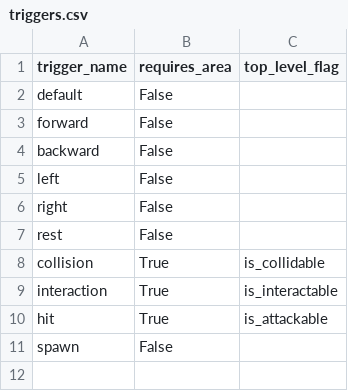
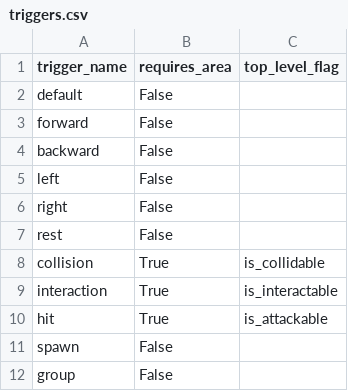
Before and after one commit to cabbabbage/KANAK_ENGINE, a CSV file: Asset Manager/triggers.csv, drawn as a sheet.

```diff
--- a/Asset Manager/triggers.csv
+++ b/Asset Manager/triggers.csv
@@ -11 +11,2 @@ hit,True,is_attackable
 spawn, False
+group, False
```
Also changed, not shown: MAPS/FORREST/spawn_log.csv, 41 other files.
